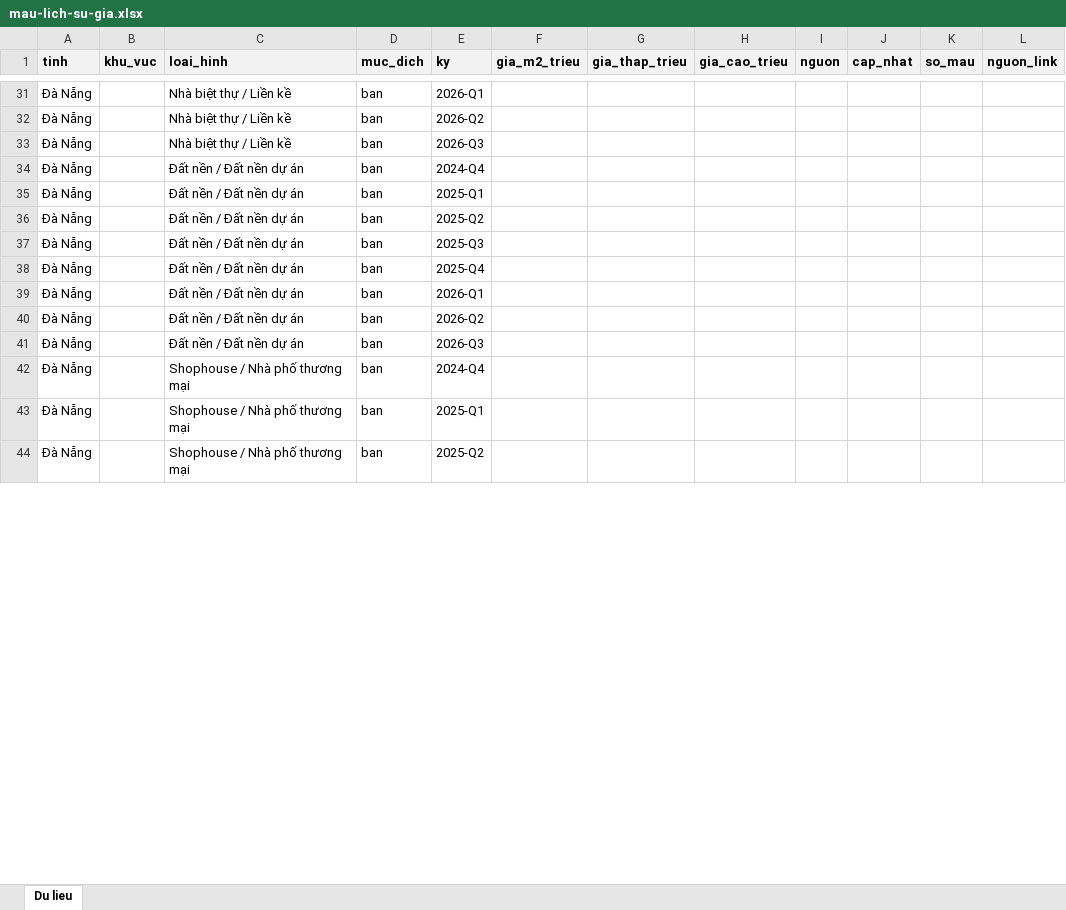
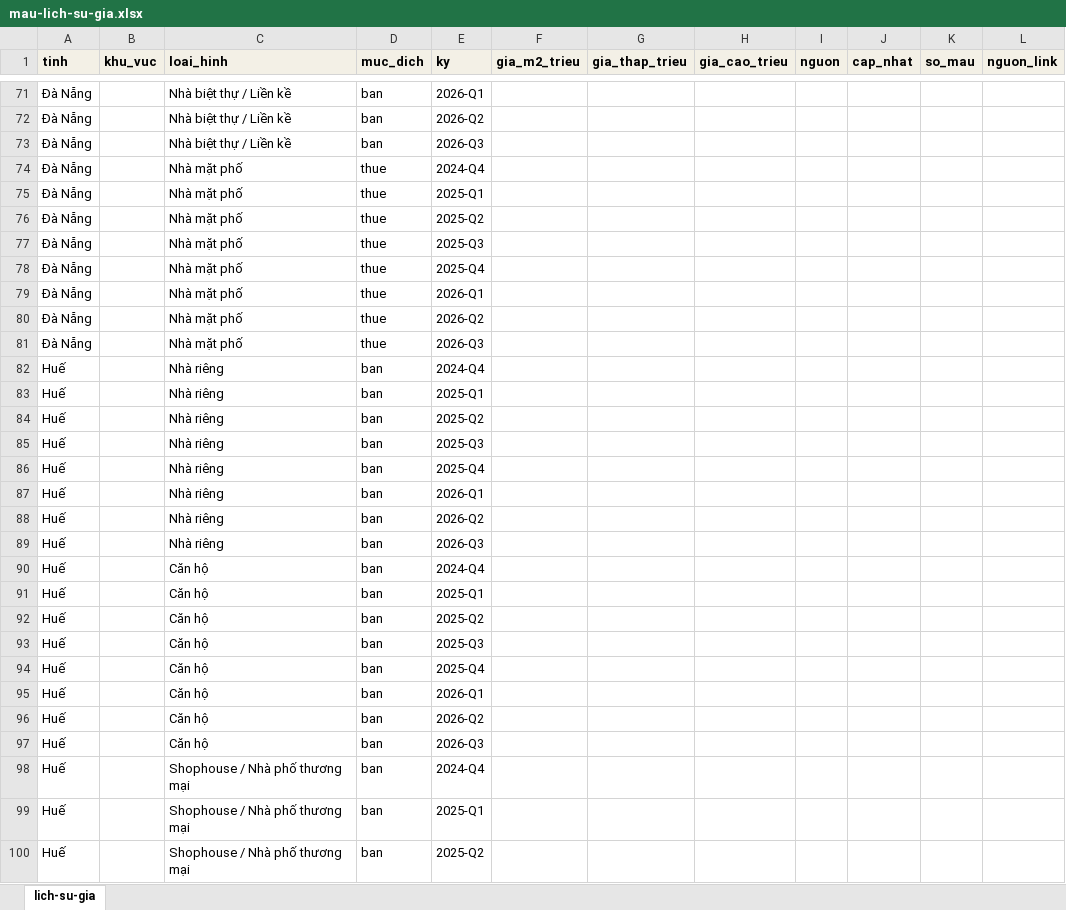
Before and after one commit to truongthanhtung08-stack/cvr-website-, an Excel workbook: public/mau-lich-su-gia.xlsx, sheet lich-su-gia, drawn as a sheet; only a part is shown, gaps mark what is left out; values as stored, in another font and other column widths than the file's, no borders; addresses are those after the commit; the diff covers the shown part only; the diff names each change by its address in the sheet, - before the commit and + after, or states it on an @@ line.

```diff
--- a/public/mau-lich-su-gia.xlsx (sheet lich-su-gia)
+++ b/public/mau-lich-su-gia.xlsx (sheet lich-su-gia)
-sheet tab: Du lieu
+sheet tab: lich-su-gia
-C74:C81 (loai_hinh): Đất nền / Đất nền dự án
+C74:C81 (loai_hinh): Nhà mặt phố
-D74:D81 (muc_dich): ban
+D74:D81 (muc_dich): thue
+row 82: Huế |  | Nhà riêng | ban | 2024-Q4
+row 83: Huế |  | Nhà riêng | ban | 2025-Q1
+row 84: Huế |  | Nhà riêng | ban | 2025-Q2
+row 85: Huế |  | Nhà riêng | ban | 2025-Q3
+row 86: Huế |  | Nhà riêng | ban | 2025-Q4
+row 87: Huế |  | Nhà riêng | ban | 2026-Q1
+row 88: Huế |  | Nhà riêng | ban | 2026-Q2
+row 89: Huế |  | Nhà riêng | ban | 2026-Q3
+row 90: Huế |  | Căn hộ | ban | 2024-Q4
+row 91: Huế |  | Căn hộ | ban | 2025-Q1
+row 92: Huế |  | Căn hộ | ban | 2025-Q2
+row 93: Huế |  | Căn hộ | ban | 2025-Q3
+row 94: Huế |  | Căn hộ | ban | 2025-Q4
+row 95: Huế |  | Căn hộ | ban | 2026-Q1
+row 96: Huế |  | Căn hộ | ban | 2026-Q2
+row 97: Huế |  | Căn hộ | ban | 2026-Q3
-A98:A100 (tinh): Đà Nẵng
+A98:A100 (tinh): Huế
```
Also changed, not shown: 40 added rows, 24 removed rows, 24 moved rows and 77 edited cells elsewhere in this sheet, 15 other files.
